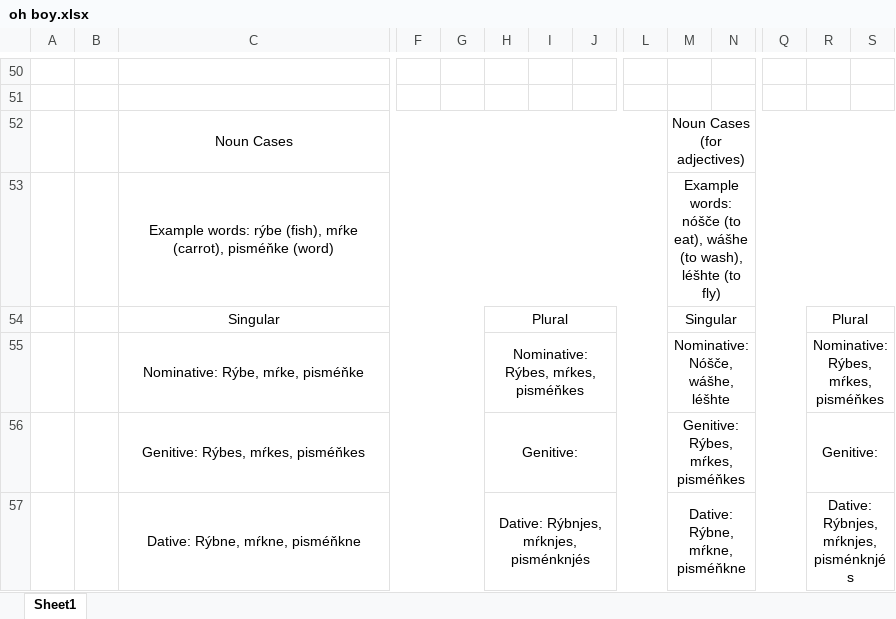
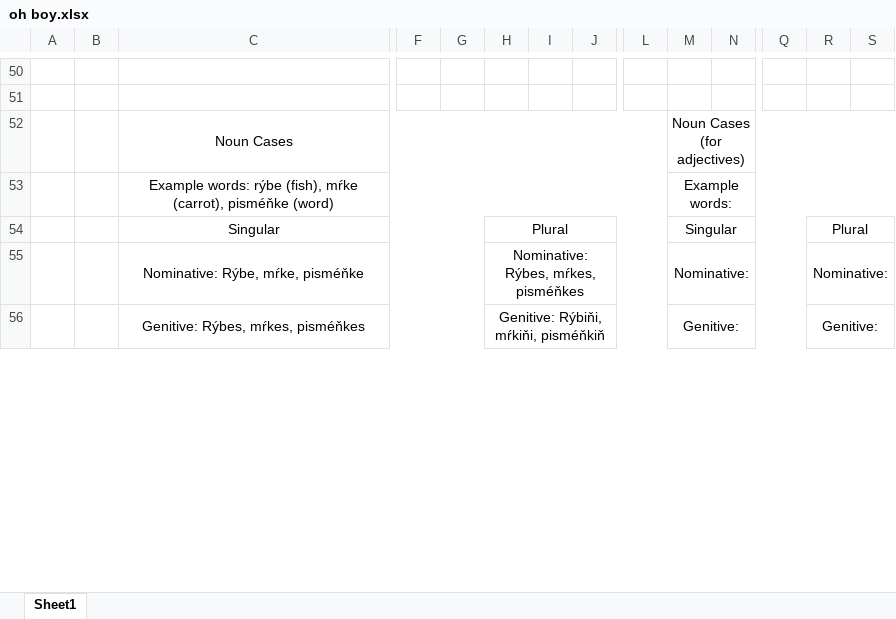
Before and after one commit to LPopsic/lpopsic.github.io, an Excel workbook: oh boy.xlsx, sheet Sheet1, drawn as a sheet; only a part is shown, gaps mark what is left out; values as stored, in another font and other column widths than the file's, no borders; removed rows and columns are numbered as before the commit, all else as after; rows hold the shown columns only; the diff covers the shown part only; the diff names each change by its address in the sheet, - before the commit and + after, or states it on an @@ line.

```diff
--- a/oh boy.xlsx (sheet Sheet1)
+++ b/oh boy.xlsx (sheet Sheet1)
-M53: Example words: nóšče (to eat), wášhe (to wash), léšhte (to fly)
+M53: Example words:
-M55: Nominative: Nóšče, wášhe, léšhte
+M55: Nominative:
-R55: Nominative: Rýbes, mŕkes, pisméňkes
+R55: Nominative:
-H56: Genitive:
+H56: Genitive: Rýbiňi, mŕkiňi, pisméňkiň
-M56: Genitive: Rýbes, mŕkes, pisméňkes
+M56: Genitive:
-row 57:  |  | Dative: Rýbne, mŕkne, pisméňkne |  |  | Dative: Rýbnjes, mŕknjes, pisménknjés |  |  |  | Dative: Rýbne, mŕkne, pisméňkne |  |  | Dative: Rýbnjes, mŕknjes, pisménknjés
```
Also changed, not shown: 1 added row, 1 removed row and 6 edited cells elsewhere in this sheet, oh boy v2.xlsx, 5 other files.
